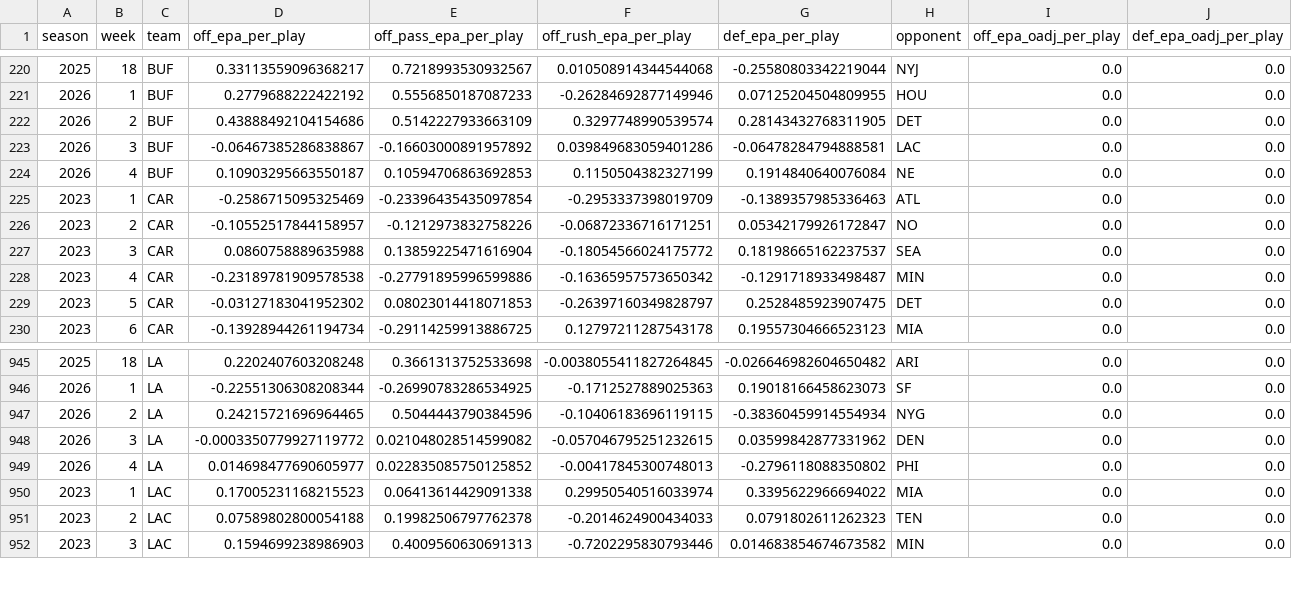
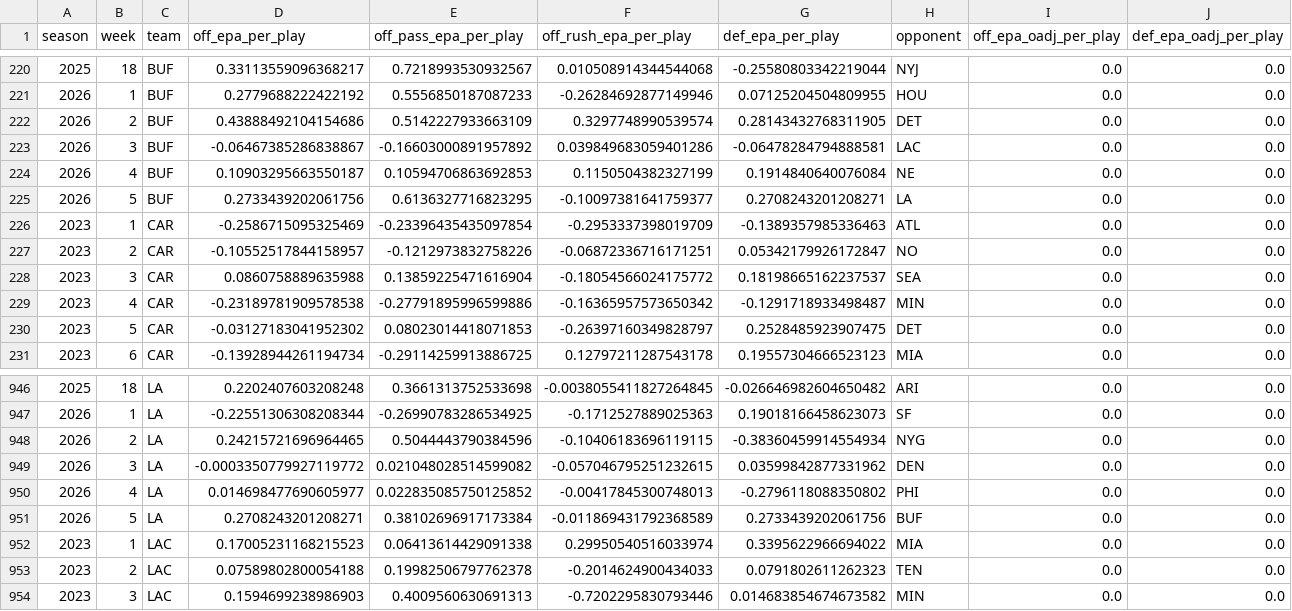
Before and after one commit to pdaly42/sports-edge, a CSV file: data/raw/nfl/team_epa_2023_2026.csv, drawn as a sheet; only a part is shown, gaps mark what is left out; rows hold the shown columns only; the diff names each change by its address in the sheet, - before the commit and + after, or states it on an @@ line.

```diff
--- a/data/raw/nfl/team_epa_2023_2026.csv
+++ b/data/raw/nfl/team_epa_2023_2026.csv
+row 225: 2026 | 5 | BUF | 0.2733439202061756 | 0.6136327716823295 | -0.10097381641759377 | 0.2708243201208271 | LA | 0.0 | 0.0
+row 951: 2026 | 5 | LA | 0.2708243201208271 | 0.38102696917173384 | -0.011869431792368589 | 0.2733439202061756 | BUF | 0.0 | 0.0
```
Also changed, not shown: data/raw/cfb/games_2026.csv, data/raw/cfb/ppa_games_2026.csv, 3 other files.
